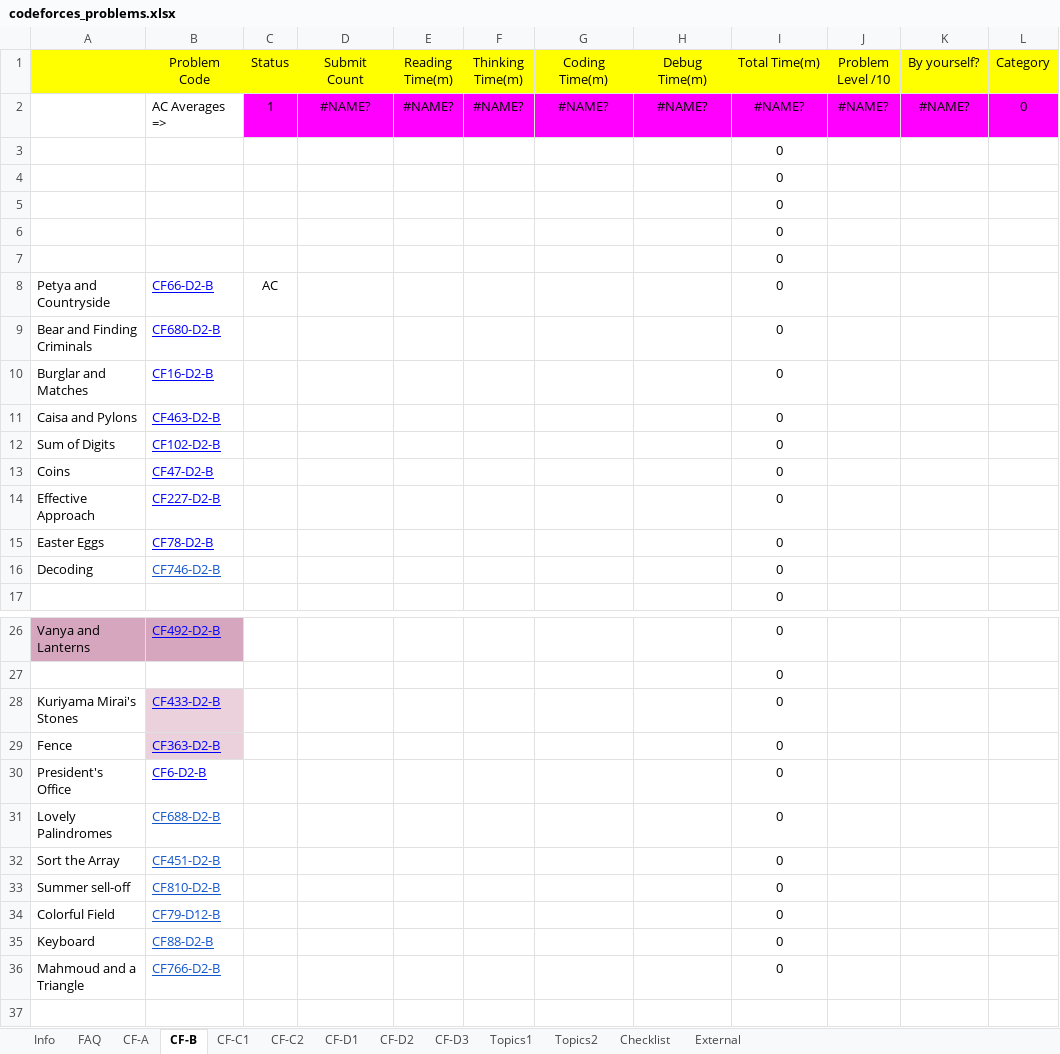
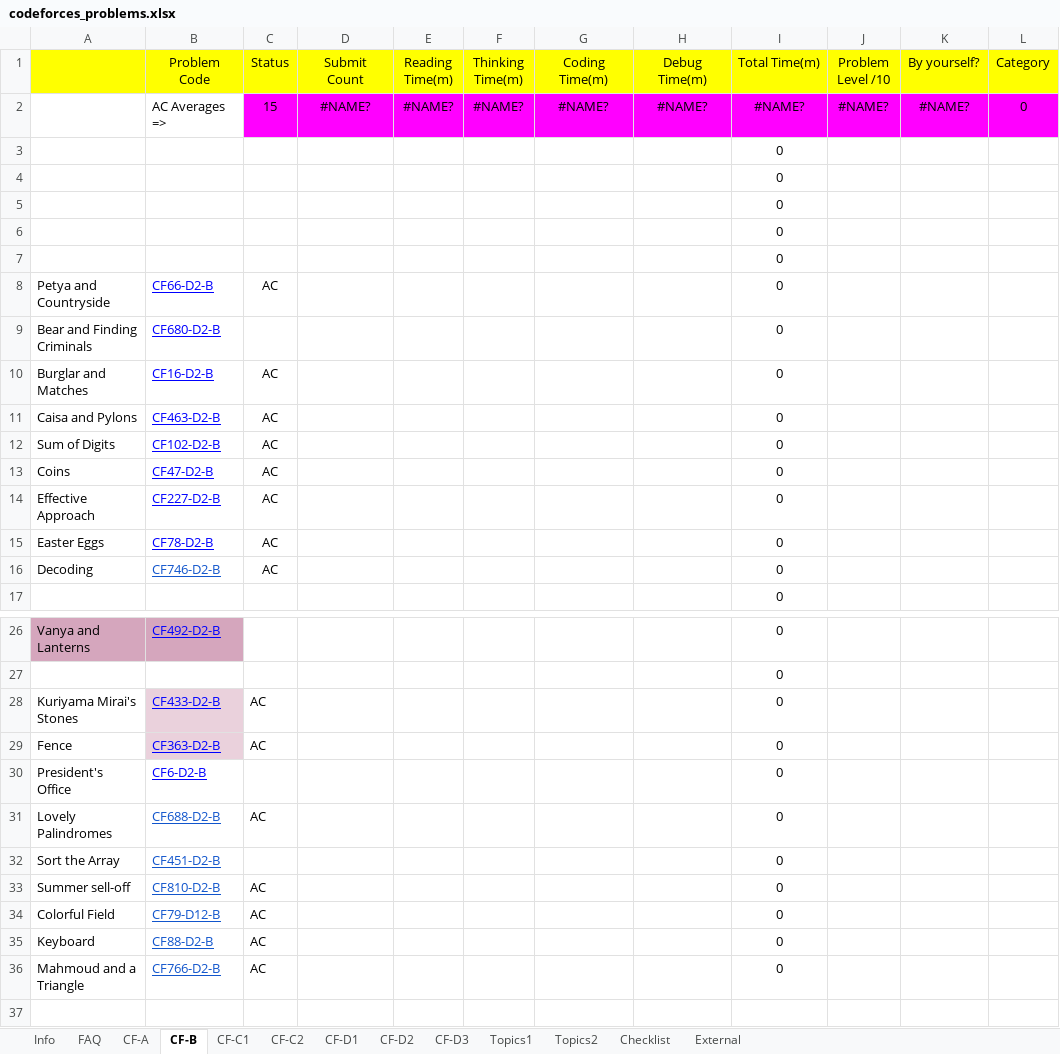
Before and after one commit to rajeevdodda/Codeforces, an Excel workbook: codeforces_problems.xlsx, sheet CF-B, drawn as a sheet; only a part is shown, gaps mark what is left out; values as stored, in another font and other column widths than the file's, no borders; conditional formats not drawn; the diff names each change by its address in the sheet, - before the commit and + after, or states it on an @@ line.

Commit message:
B  problems

```diff
--- a/codeforces_problems.xlsx (sheet CF-B)
+++ b/codeforces_problems.xlsx (sheet CF-B)
-C2 (Status): 1
+C2 (Status): 15
-C10:C16 (Status): (empty)
+C10:C16 (Status): AC
-C28:C29 (Status): (empty)
+C28:C29 (Status): AC
-C31 (Status): (empty)
+C31 (Status): AC
-C33:C36 (Status): (empty)
+C33:C36 (Status): AC
```
Also changed, not shown: sheet CF-A, 25 other files.
